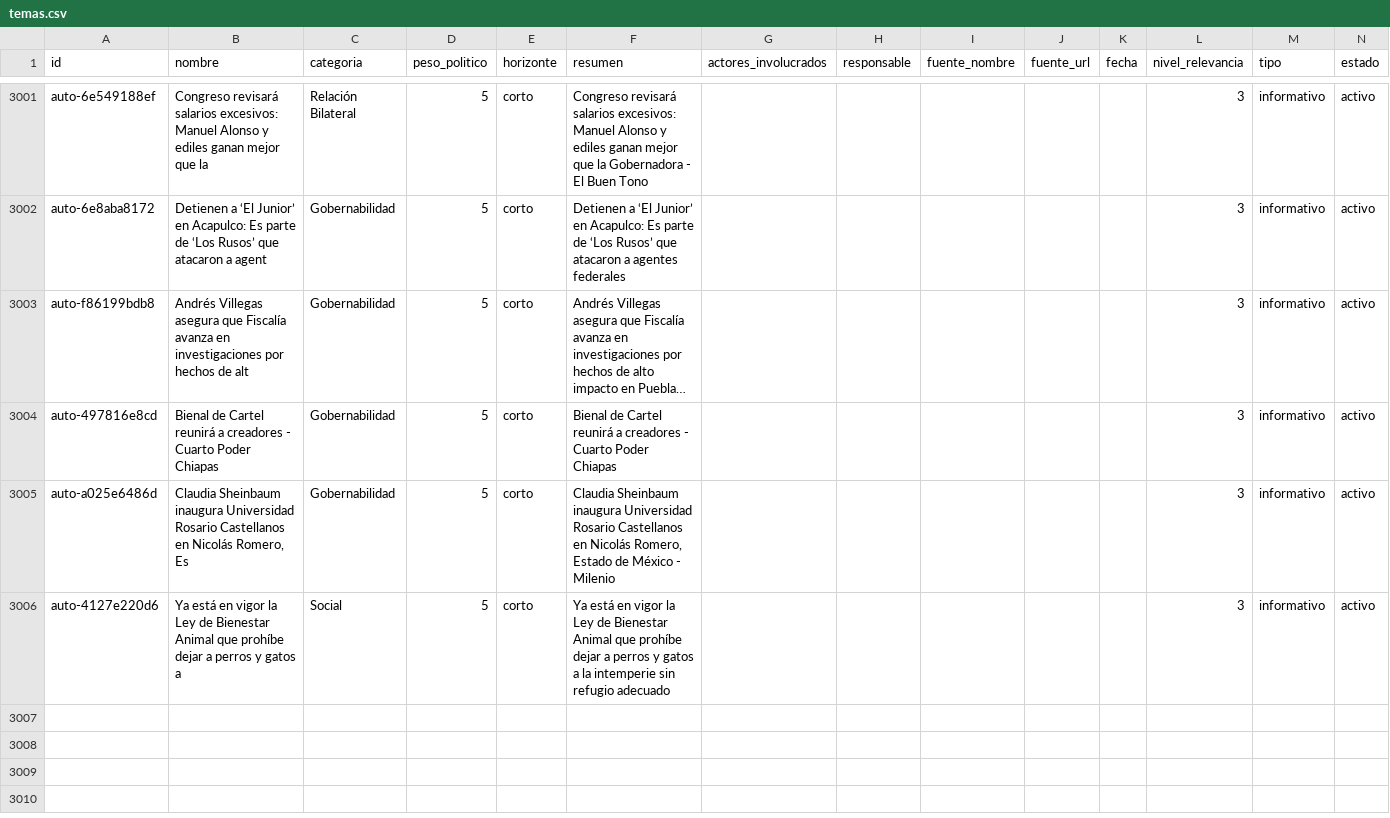
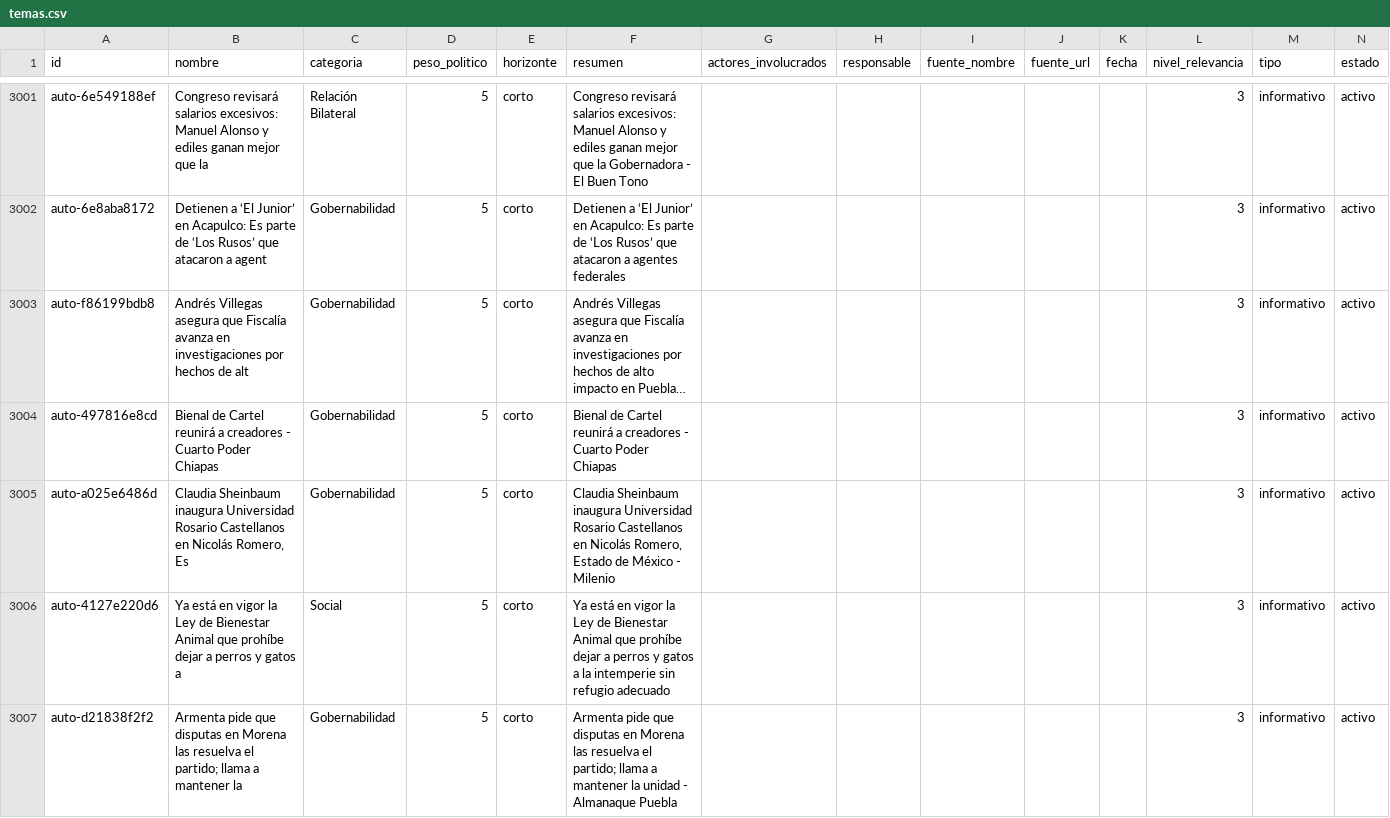
Before and after one commit to OckarLezama/ecosistema-politico, a CSV file: data/temas.csv, drawn as a sheet; only a part is shown, gaps mark what is left out; long unchanged cells end in …; rows hold the shown columns only; the diff names each change by its address in the sheet, - before the commit and + after, or states it on an @@ line.

```diff
--- a/data/temas.csv
+++ b/data/temas.csv
+row 3007: auto-d21838f2f2 | Armenta pide que disputas en Morena las resuelva el partido; llama a mantener la | Gobernabilidad | 5 | corto | Armenta pide que disputas en Morena las resuelva el partido; llama a mantener la unidad - Almanaque Puebla |  |  |  |  |  | 3 | informativo | activo
```
Also changed, not shown: data/menciones_actores_c3.csv, 3 other files.
